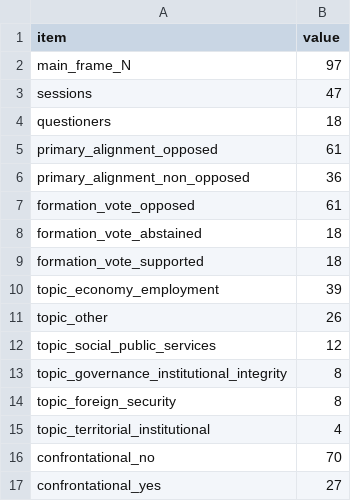
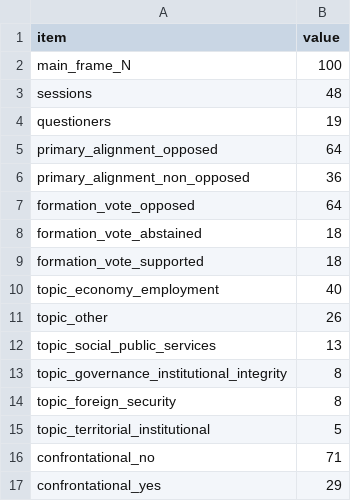
Before and after one commit to cesar-andress/spanish_control_session_equivocation, a CSV file: zenodo/outputs/tables/table1_corpus_composition.csv, drawn as a sheet.

```diff
--- a/zenodo/outputs/tables/table1_corpus_composition.csv
+++ b/zenodo/outputs/tables/table1_corpus_composition.csv
@@ -1,17 +1,17 @@
 item,value
-main_frame_N,97
-sessions,47
-questioners,18
-primary_alignment_opposed,61
+main_frame_N,100
+sessions,48
+questioners,19
+primary_alignment_opposed,64
 primary_alignment_non_opposed,36
-formation_vote_opposed,61
+formation_vote_opposed,64
 formation_vote_abstained,18
 formation_vote_supported,18
-topic_economy_employment,39
+topic_economy_employment,40
 topic_other,26
-topic_social_public_services,12
+topic_social_public_services,13
 topic_governance_institutional_integrity,8
 topic_foreign_security,8
-topic_territorial_institutional,4
-confrontational_no,70
-confrontational_yes,27
+topic_territorial_institutional,5
+confrontational_no,71
+confrontational_yes,29
```
Also changed, not shown: zenodo/data/derived/eligible_pool_metadata_preannotation.csv, zenodo/data/derived/main_frame_metadata_preannotation.csv, 28 other files.
